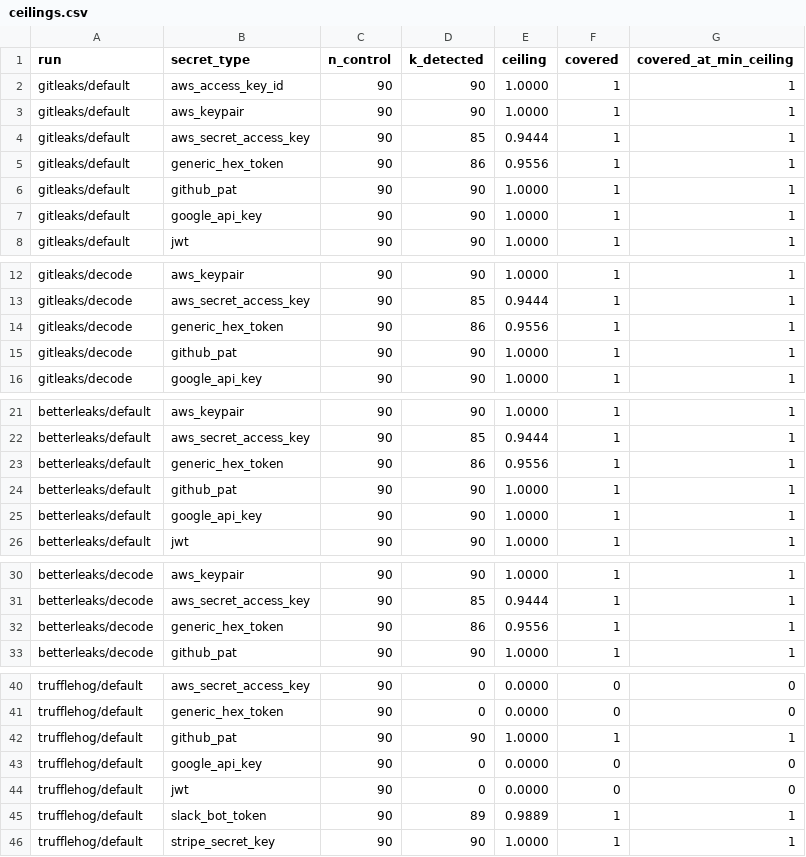
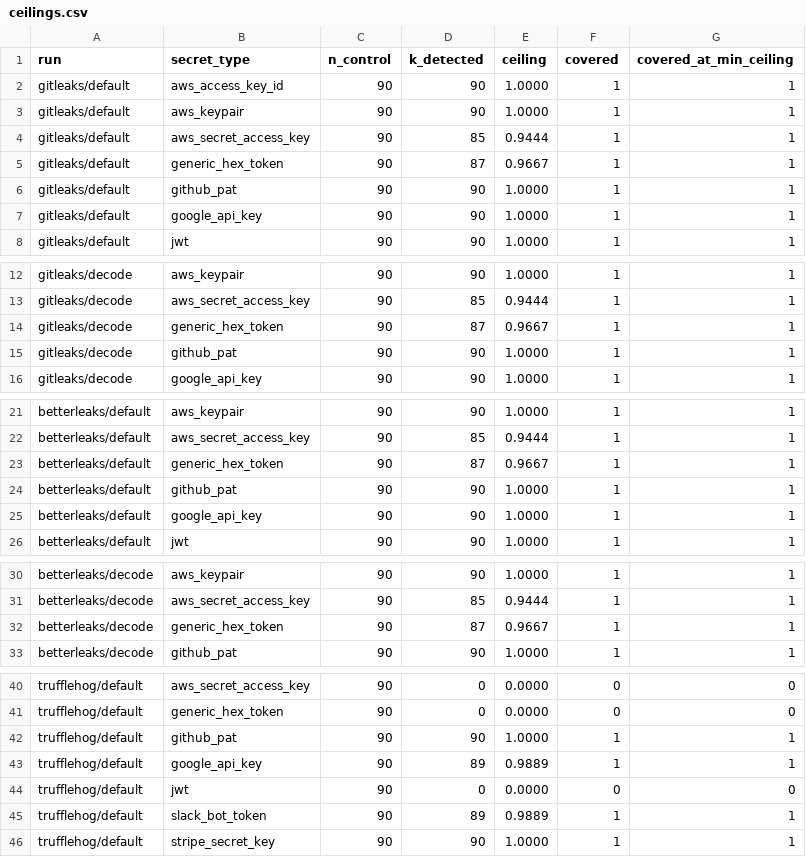
Before and after one commit to umashankarak/secret-scanner-obfuscation-benchmark, a CSV file: results/ceilings.csv, drawn as a sheet; only a part is shown, gaps mark what is left out; the diff covers the shown part only.

```diff
--- a/results/ceilings.csv
+++ b/results/ceilings.csv
@@ -4,3 +4,3 @@ gitleaks/default,aws_keypair,90,90,1.0000,1,1
 gitleaks/default,aws_secret_access_key,90,85,0.9444,1,1
-gitleaks/default,generic_hex_token,90,86,0.9556,1,1
+gitleaks/default,generic_hex_token,90,87,0.9667,1,1
 gitleaks/default,github_pat,90,90,1.0000,1,1
@@ -13,3 +13,3 @@ gitleaks/decode,aws_keypair,90,90,1.0000,1,1
 gitleaks/decode,aws_secret_access_key,90,85,0.9444,1,1
-gitleaks/decode,generic_hex_token,90,86,0.9556,1,1
+gitleaks/decode,generic_hex_token,90,87,0.9667,1,1
 gitleaks/decode,github_pat,90,90,1.0000,1,1
@@ -22,3 +22,3 @@ betterleaks/default,aws_keypair,90,90,1.0000,1,1
 betterleaks/default,aws_secret_access_key,90,85,0.9444,1,1
-betterleaks/default,generic_hex_token,90,86,0.9556,1,1
+betterleaks/default,generic_hex_token,90,87,0.9667,1,1
 betterleaks/default,github_pat,90,90,1.0000,1,1
@@ -31,3 +31,3 @@ betterleaks/decode,aws_keypair,90,90,1.0000,1,1
 betterleaks/decode,aws_secret_access_key,90,85,0.9444,1,1
-betterleaks/decode,generic_hex_token,90,86,0.9556,1,1
+betterleaks/decode,generic_hex_token,90,87,0.9667,1,1
 betterleaks/decode,github_pat,90,90,1.0000,1,1
@@ -42,3 +42,3 @@ trufflehog/default,generic_hex_token,90,0,0.0000,0,0
 trufflehog/default,github_pat,90,90,1.0000,1,1
-trufflehog/default,google_api_key,90,0,0.0000,0,0
+trufflehog/default,google_api_key,90,89,0.9889,1,1
 trufflehog/default,jwt,90,0,0.0000,0,0
```
Also changed, not shown: 2 edited cells elsewhere in this file, results/by_transformation.csv, results/by_type.csv, 38 other files.
